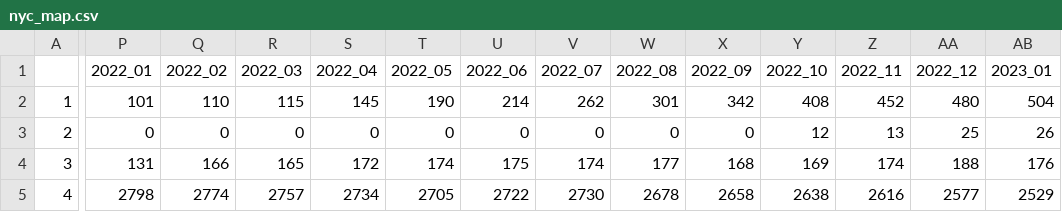
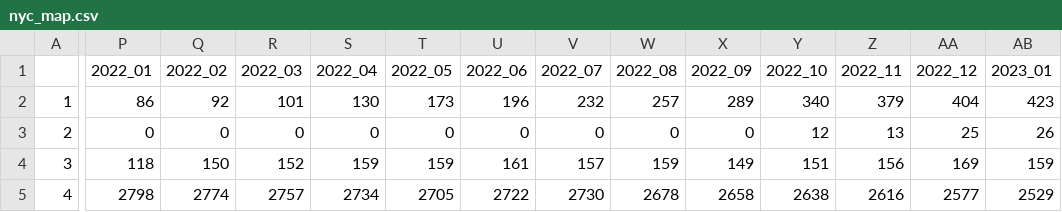
Before and after one commit to sarah-forrest/cms_enrollment_data, a CSV file: data/output_data/map/nyc_map.csv, drawn as a sheet; only a part is shown, gaps mark what is left out; the diff covers the shown part only; the diff names each change by its address in the sheet, - before the commit and + after, or states it on an @@ line.

```diff
--- a/data/output_data/map/nyc_map.csv
+++ b/data/output_data/map/nyc_map.csv
-P2 (2022_01): 101
+P2 (2022_01): 86
-Q2 (2022_02): 110
+Q2 (2022_02): 92
-R2 (2022_03): 115
+R2 (2022_03): 101
-S2 (2022_04): 145
+S2 (2022_04): 130
-T2 (2022_05): 190
+T2 (2022_05): 173
-U2 (2022_06): 214
+U2 (2022_06): 196
-V2 (2022_07): 262
+V2 (2022_07): 232
-W2 (2022_08): 301
+W2 (2022_08): 257
-X2 (2022_09): 342
+X2 (2022_09): 289
-Y2 (2022_10): 408
+Y2 (2022_10): 340
-Z2 (2022_11): 452
+Z2 (2022_11): 379
-AA2 (2022_12): 480
+AA2 (2022_12): 404
-AB2 (2023_01): 504
+AB2 (2023_01): 423
-P4 (2022_01): 131
+P4 (2022_01): 118
-Q4 (2022_02): 166
+Q4 (2022_02): 150
-R4 (2022_03): 165
+R4 (2022_03): 152
-S4 (2022_04): 172
+S4 (2022_04): 159
-T4 (2022_05): 174
+T4 (2022_05): 159
-U4 (2022_06): 175
+U4 (2022_06): 161
-V4 (2022_07): 174
+V4 (2022_07): 157
-W4 (2022_08): 177
+W4 (2022_08): 159
-X4 (2022_09): 168
+X4 (2022_09): 149
-Y4 (2022_10): 169
+Y4 (2022_10): 151
-Z4 (2022_11): 174
+Z4 (2022_11): 156
-AA4 (2022_12): 188
+AA4 (2022_12): 169
-AB4 (2023_01): 176
+AB4 (2023_01): 159
```
Also changed, not shown: 137 edited cells elsewhere in this file, data/output_data/madsnp/nyc_madsnp.csv, 6 other files.
